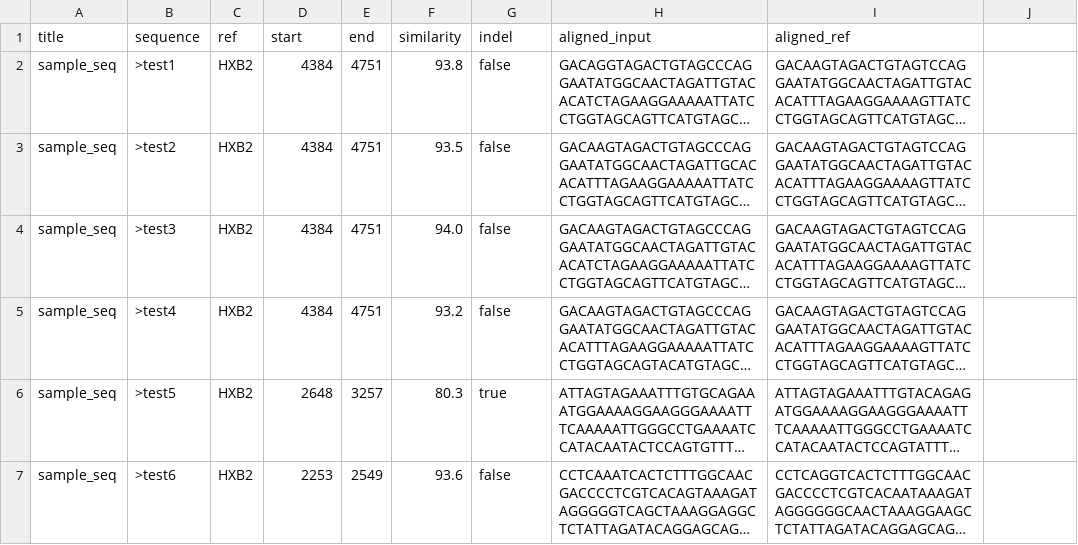
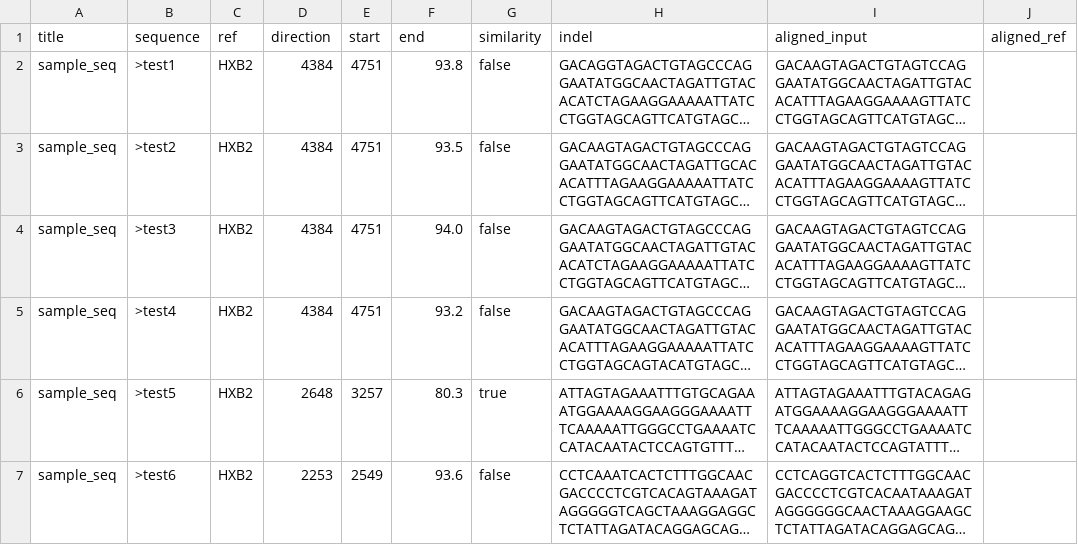
Before and after one commit to ViralSeq/viral_seq, a CSV file: spec/sample files/sample_seq.fasta.csv, drawn as a sheet; long unchanged cells end in …; the diff names each change by its address in the sheet, - before the commit and + after, or states it on an @@ line.

```diff
--- a/spec/sample files/sample_seq.fasta.csv
+++ b/spec/sample files/sample_seq.fasta.csv
-D1: start
+D1: direction
-E1: end
+E1: start
-F1: similarity
+F1: end
-G1: indel
+G1: similarity
-H1: aligned_input
+H1: indel
-I1: aligned_ref
+I1: aligned_input
-J1: (empty)
+J1: aligned_ref
```
Also changed, not shown: 4 other files.
